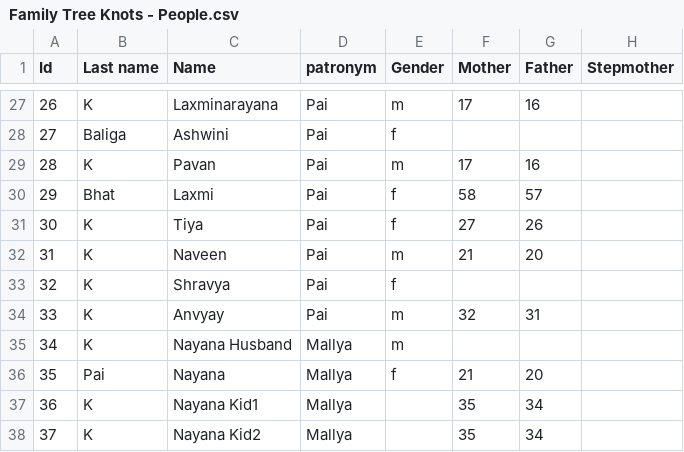
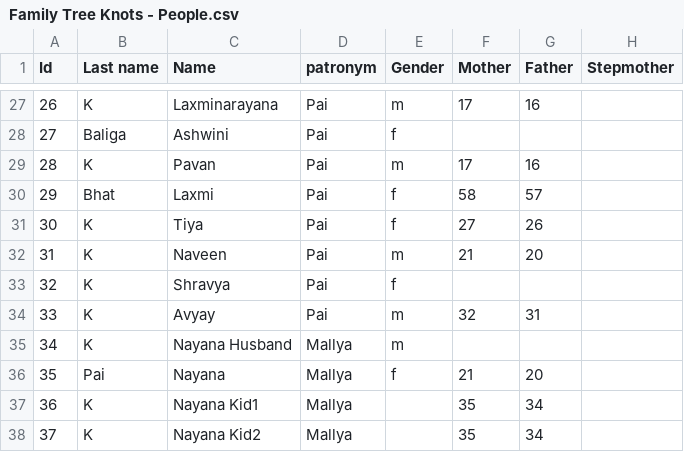
Before and after one commit to Karrot-Tech/family-tree, a CSV file: scripts/input/Family Tree Knots - People.csv, drawn as a sheet; only a part is shown, gaps mark what is left out; the diff names each change by its address in the sheet, - before the commit and + after, or states it on an @@ line.

Commit message:
Avyay

```diff
--- a/scripts/input/Family Tree Knots - People.csv
+++ b/scripts/input/Family Tree Knots - People.csv
-C34 (Name): Anvyay
+C34 (Name): Avyay
```
Also changed, not shown: 1 other file.
